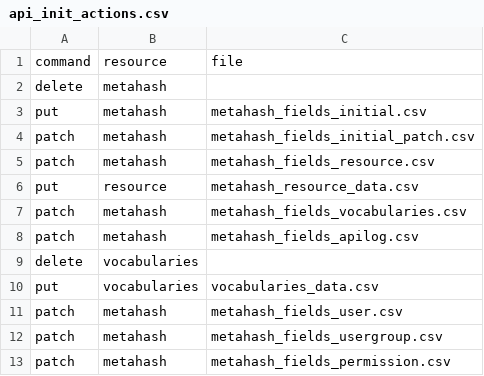
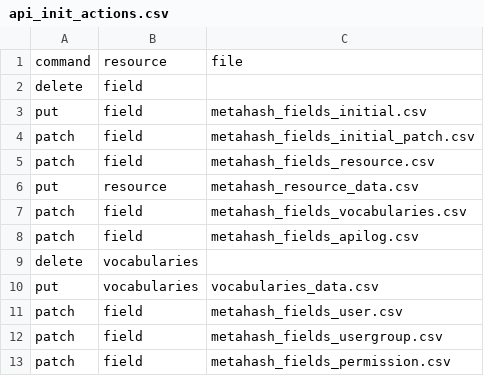
Before and after one commit to seanderickson/lims, a CSV file: reports/static/api_init/api_init_actions.csv, drawn as a sheet.

Commit message:
api checkpoint: needed for ApiResource refactoring

```diff
--- a/reports/static/api_init/api_init_actions.csv
+++ b/reports/static/api_init/api_init_actions.csv
@@ -1,13 +1,13 @@
 command,resource,file
-delete,metahash,
-put,metahash,metahash_fields_initial.csv
-patch,metahash,metahash_fields_initial_patch.csv
-patch,metahash,metahash_fields_resource.csv
+delete,field,
+put,field,metahash_fields_initial.csv
+patch,field,metahash_fields_initial_patch.csv
+patch,field,metahash_fields_resource.csv
 put,resource,metahash_resource_data.csv
-patch,metahash,metahash_fields_vocabularies.csv
-patch,metahash,metahash_fields_apilog.csv
+patch,field,metahash_fields_vocabularies.csv
+patch,field,metahash_fields_apilog.csv
 delete,vocabularies,
 put,vocabularies,vocabularies_data.csv
-patch,metahash,metahash_fields_user.csv
-patch,metahash,metahash_fields_usergroup.csv
-patch,metahash,metahash_fields_permission.csv
+patch,field,metahash_fields_user.csv
+patch,field,metahash_fields_usergroup.csv
+patch,field,metahash_fields_permission.csv
```
